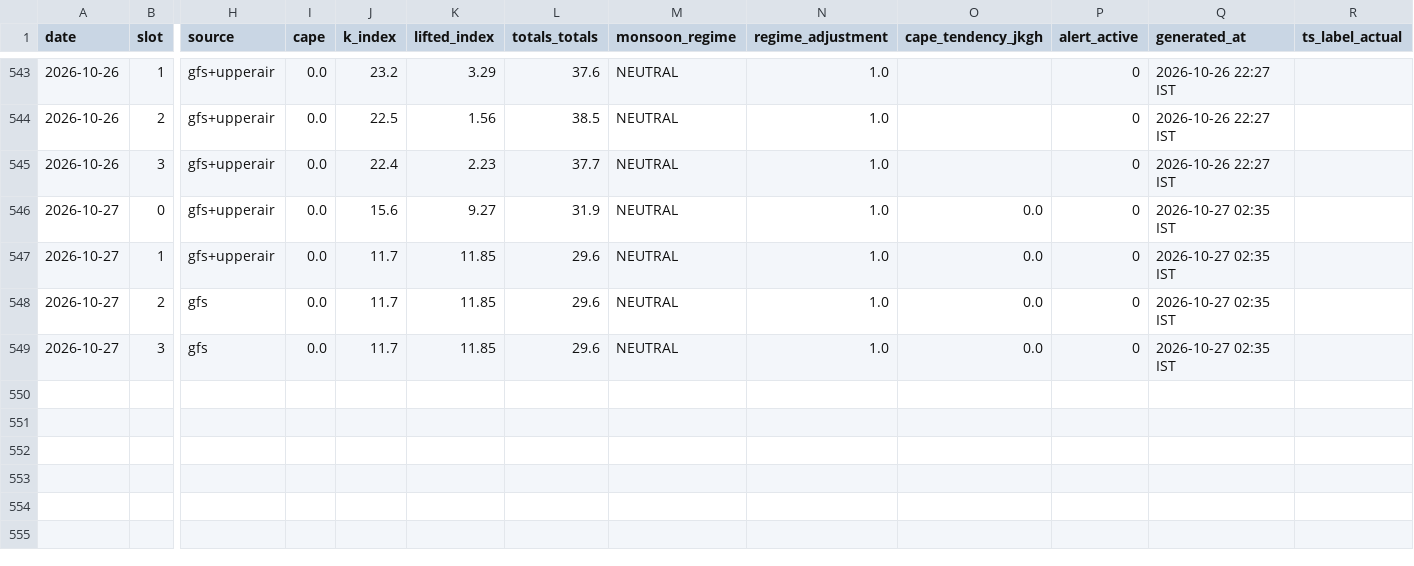
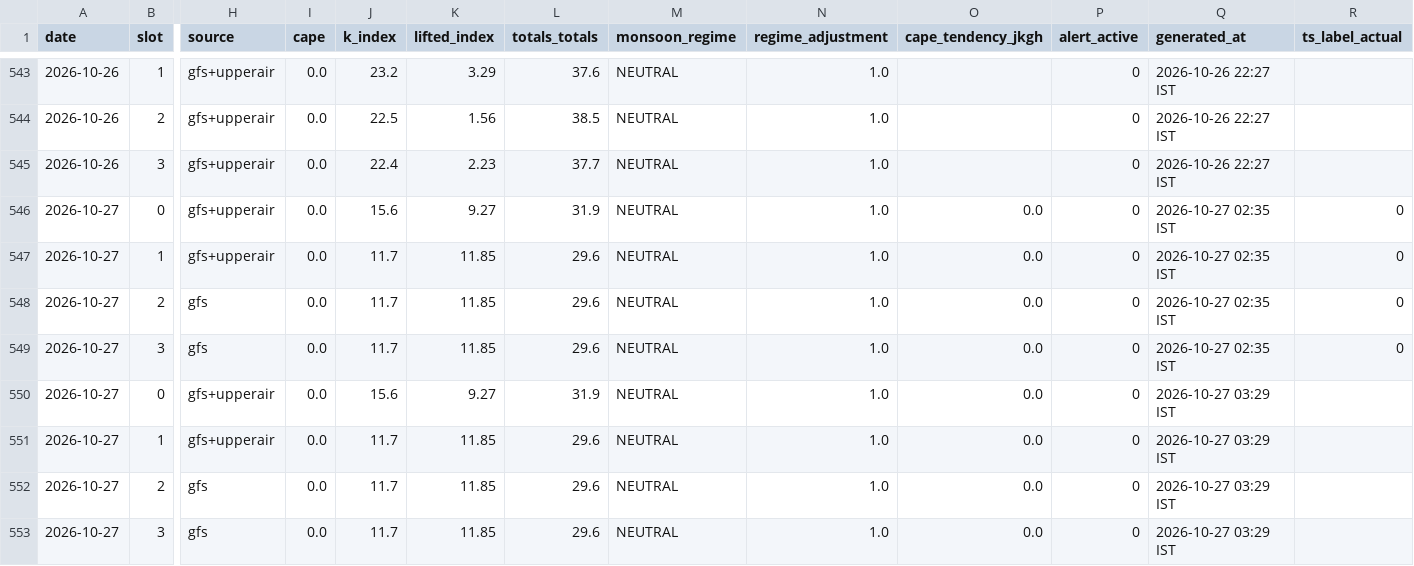
Before and after one commit to Aprameya05/SIH-Hyperlocal-Warning, a CSV file: data/forecast_log.csv, drawn as a sheet; only a part is shown, gaps mark what is left out; addresses are those after the commit; rows hold the shown columns only; the diff names each change by its address in the sheet, - before the commit and + after, or states it on an @@ line.

Commit message:
auto: forecast 2026-10-26 22:02 UTC

```diff
--- a/data/forecast_log.csv
+++ b/data/forecast_log.csv
+row 546: 2026-10-27 | 0 | gfs+upperair | 0.0 | 15.6 | 9.27 | 31.9 | NEUTRAL | 1.0 | 0.0 | 0 | 2026-10-27 02:35 IST | 0
+row 547: 2026-10-27 | 1 | gfs+upperair | 0.0 | 11.7 | 11.85 | 29.6 | NEUTRAL | 1.0 | 0.0 | 0 | 2026-10-27 02:35 IST | 0
+row 548: 2026-10-27 | 2 | gfs | 0.0 | 11.7 | 11.85 | 29.6 | NEUTRAL | 1.0 | 0.0 | 0 | 2026-10-27 02:35 IST | 0
+row 549: 2026-10-27 | 3 | gfs | 0.0 | 11.7 | 11.85 | 29.6 | NEUTRAL | 1.0 | 0.0 | 0 | 2026-10-27 02:35 IST | 0
-Q550:Q553 (generated_at): 2026-10-27 02:35 IST
+Q550:Q553 (generated_at): 2026-10-27 03:29 IST
```
Also changed, not shown: data/gfs_realtime_43295.csv, data/upperair_realtime_43295.csv, 7 other files.
